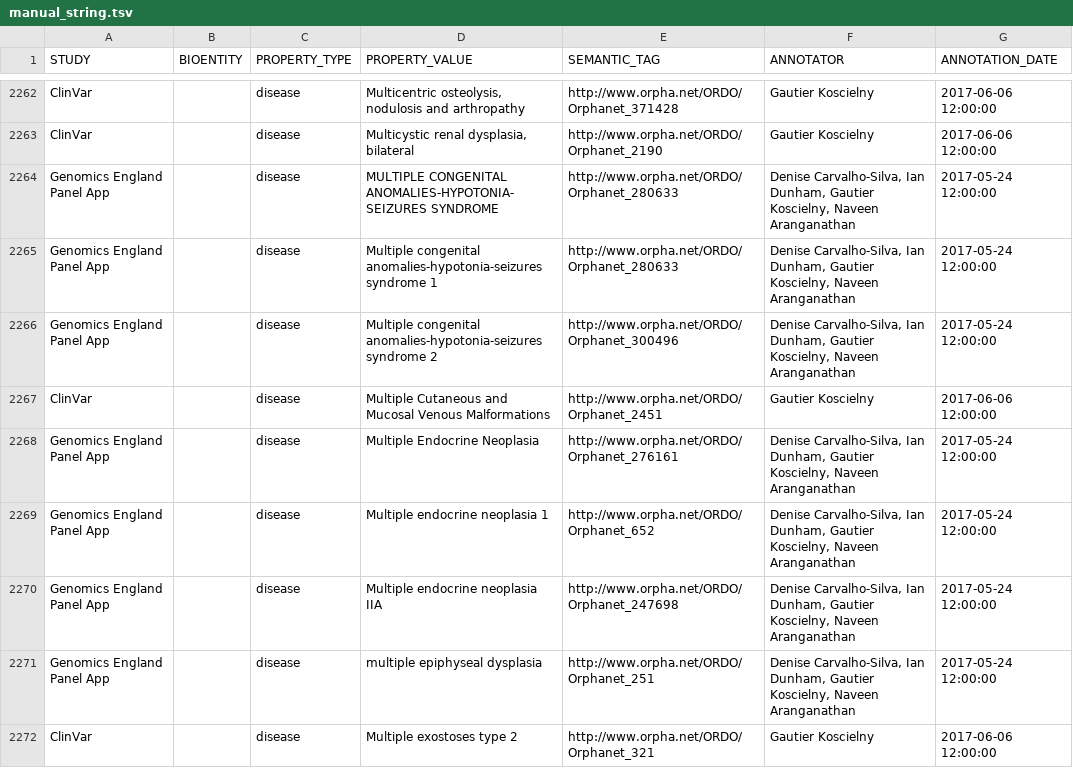
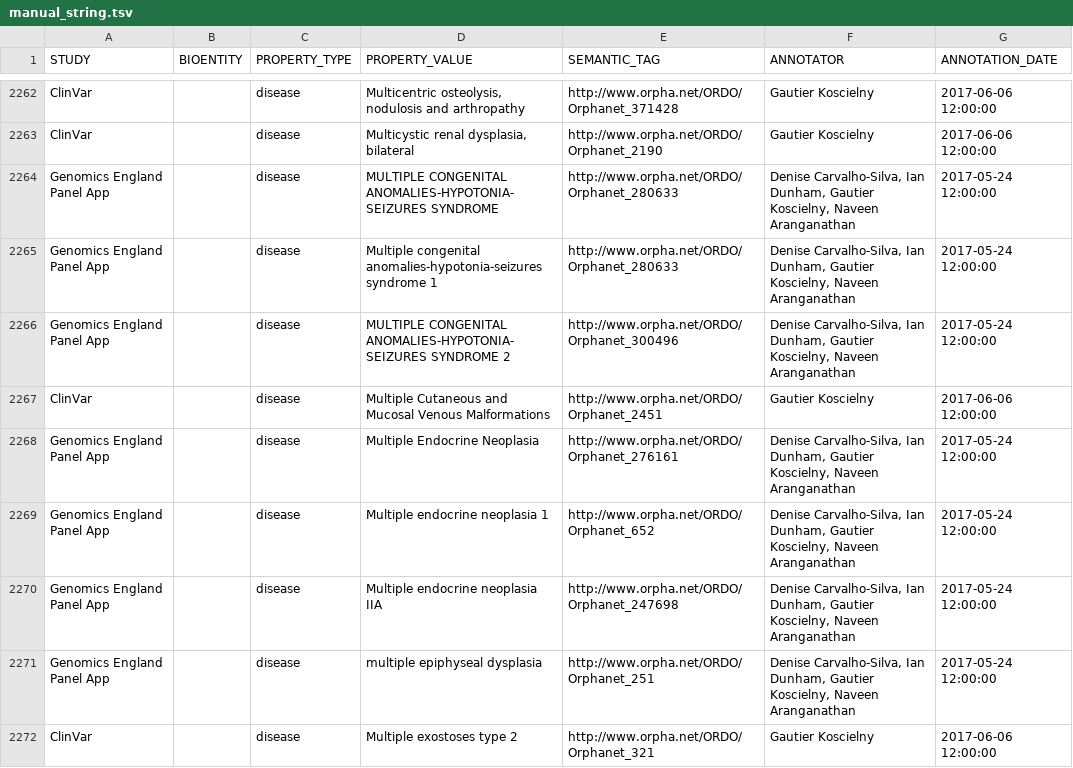
Before and after one commit to opentargets/curation, a TSV file: mappings/disease/manual_string.tsv, drawn as a sheet; only a part is shown, gaps mark what is left out; the diff covers the shown part only.

```diff
--- a/mappings/disease/manual_string.tsv
+++ b/mappings/disease/manual_string.tsv
@@ -2265,3 +2265,3 @@ Genomics England Panel App		disease	MULTIPLE CONGENITAL ANOMALIES-HYPOTONIA-SEIZ
 Genomics England Panel App		disease	Multiple congenital anomalies-hypotonia-seizures syndrome 1	http://www.orpha.net/ORDO/Orphanet_280633	Denise Carvalho-Silva, Ian Dunham, Gautier Koscielny, Naveen Aranganathan	2017-05-24 12:00:00
-Genomics England Panel App		disease	Multiple congenital anomalies-hypotonia-seizures syndrome 2	http://www.orpha.net/ORDO/Orphanet_300496	Denise Carvalho-Silva, Ian Dunham, Gautier Koscielny, Naveen Aranganathan	2017-05-24 12:00:00
+Genomics England Panel App		disease	MULTIPLE CONGENITAL ANOMALIES-HYPOTONIA-SEIZURES SYNDROME 2	http://www.orpha.net/ORDO/Orphanet_300496	Denise Carvalho-Silva, Ian Dunham, Gautier Koscielny, Naveen Aranganathan	2017-05-24 12:00:00
 ClinVar		disease	Multiple Cutaneous and Mucosal Venous Malformations	http://www.orpha.net/ORDO/Orphanet_2451	Gautier Koscielny	2017-06-06 12:00:00
```
Also changed, not shown: 13 edited cells elsewhere in this file.
